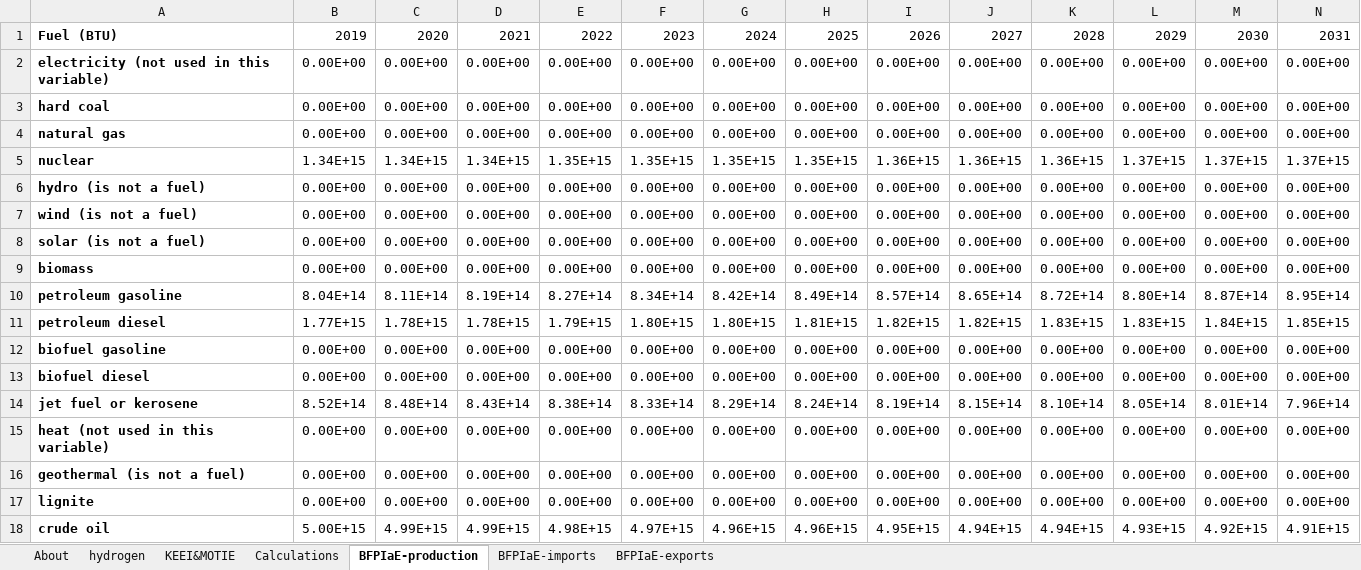
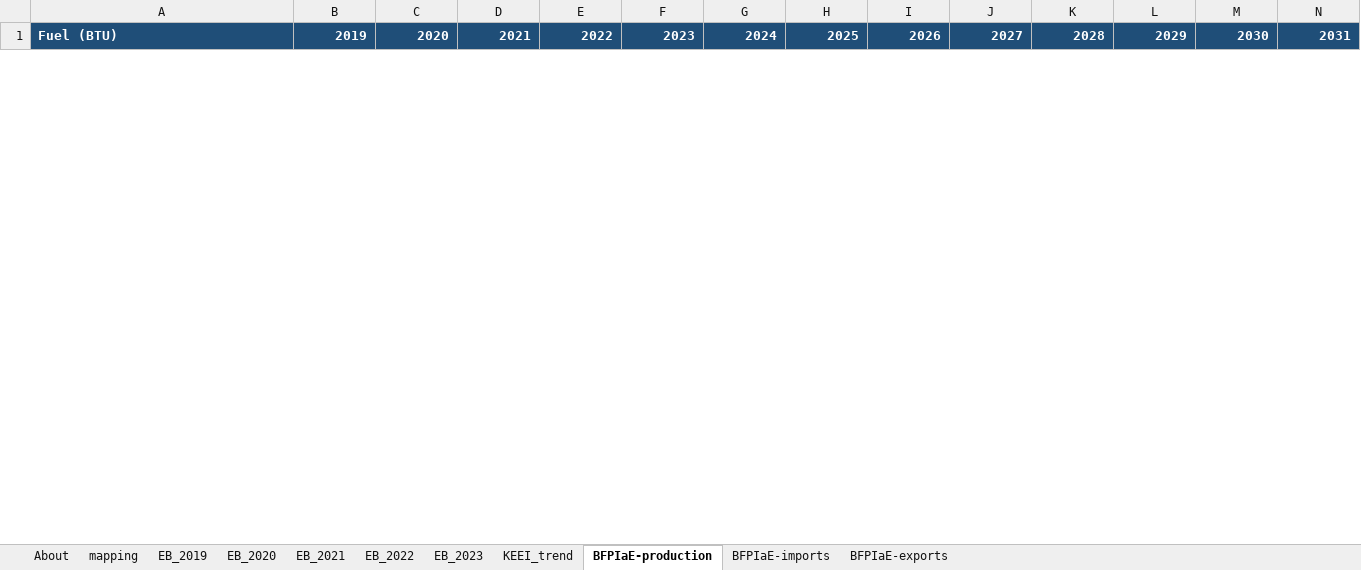
Before and after one commit to EnergyInnovation/eps-southkorea, an Excel workbook: InputData/fuels/BFPIaE/BAU Fuel Production Imports and Exports.xlsx, sheet BFPIaE-production, drawn as a sheet; only a part is shown; values as stored, in another font and other column widths than the file's, no borders; removed rows and columns are numbered as before the commit, all else as after; rows hold the shown columns only; the diff covers the shown part only; the diff names each change by its address in the sheet, - before the commit and + after, or states it on an @@ line.

```diff
--- a/InputData/fuels/BFPIaE/BAU Fuel Production Imports and Exports.xlsx (sheet BFPIaE-production)
+++ b/InputData/fuels/BFPIaE/BAU Fuel Production Imports and Exports.xlsx (sheet BFPIaE-production)
-sheet tab: hydrogen
-sheet tab: KEEI&MOTIE
-sheet tab: Calculations
+sheet tab: mapping
+sheet tab: EB_2019
+sheet tab: EB_2020
+sheet tab: EB_2021
+sheet tab: EB_2022
+sheet tab: EB_2023
+sheet tab: KEEI_trend
@@ A1:N1 fill: none → #1F4E78, text colour: black → #FFFFFF @@
-B1:N1 bold: off
+B1:N1 bold: on
-row 2: electricity (not used in this variable) | 0.00E+00 | 0.00E+00 | 0.00E+00 | 0.00E+00 | 0.00E+00 | 0.00E+00 | 0.00E+00 | 0.00E+00 | 0.00E+00 | 0.00E+00 | 0.00E+00 | 0.00E+00 | 0.00E+00
-row 3: hard coal | 0.00E+00 | 0.00E+00 | 0.00E+00 | 0.00E+00 | 0.00E+00 | 0.00E+00 | 0.00E+00 | 0.00E+00 | 0.00E+00 | 0.00E+00 | 0.00E+00 | 0.00E+00 | 0.00E+00
-row 4: natural gas | 0.00E+00 | 0.00E+00 | 0.00E+00 | 0.00E+00 | 0.00E+00 | 0.00E+00 | 0.00E+00 | 0.00E+00 | 0.00E+00 | 0.00E+00 | 0.00E+00 | 0.00E+00 | 0.00E+00
-row 5: nuclear | 1.34E+15 | 1.34E+15 | 1.34E+15 | 1.35E+15 | 1.35E+15 | 1.35E+15 | 1.35E+15 | 1.36E+15 | 1.36E+15 | 1.36E+15 | 1.37E+15 | 1.37E+15 | 1.37E+15
-row 6: hydro (is not a fuel) | 0.00E+00 | 0.00E+00 | 0.00E+00 | 0.00E+00 | 0.00E+00 | 0.00E+00 | 0.00E+00 | 0.00E+00 | 0.00E+00 | 0.00E+00 | 0.00E+00 | 0.00E+00 | 0.00E+00
-row 7: wind (is not a fuel) | 0.00E+00 | 0.00E+00 | 0.00E+00 | 0.00E+00 | 0.00E+00 | 0.00E+00 | 0.00E+00 | 0.00E+00 | 0.00E+00 | 0.00E+00 | 0.00E+00 | 0.00E+00 | 0.00E+00
-row 8: solar (is not a fuel) | 0.00E+00 | 0.00E+00 | 0.00E+00 | 0.00E+00 | 0.00E+00 | 0.00E+00 | 0.00E+00 | 0.00E+00 | 0.00E+00 | 0.00E+00 | 0.00E+00 | 0.00E+00 | 0.00E+00
-row 9: biomass | 0.00E+00 | 0.00E+00 | 0.00E+00 | 0.00E+00 | 0.00E+00 | 0.00E+00 | 0.00E+00 | 0.00E+00 | 0.00E+00 | 0.00E+00 | 0.00E+00 | 0.00E+00 | 0.00E+00
-row 10: petroleum gasoline | 8.04E+14 | 8.11E+14 | 8.19E+14 | 8.27E+14 | 8.34E+14 | 8.42E+14 | 8.49E+14 | 8.57E+14 | 8.65E+14 | 8.72E+14 | 8.80E+14 | 8.87E+14 | 8.95E+14
-row 11: petroleum diesel | 1.77E+15 | 1.78E+15 | 1.78E+15 | 1.79E+15 | 1.80E+15 | 1.80E+15 | 1.81E+15 | 1.82E+15 | 1.82E+15 | 1.83E+15 | 1.83E+15 | 1.84E+15 | 1.85E+15
-row 12: biofuel gasoline | 0.00E+00 | 0.00E+00 | 0.00E+00 | 0.00E+00 | 0.00E+00 | 0.00E+00 | 0.00E+00 | 0.00E+00 | 0.00E+00 | 0.00E+00 | 0.00E+00 | 0.00E+00 | 0.00E+00
-row 13: biofuel diesel | 0.00E+00 | 0.00E+00 | 0.00E+00 | 0.00E+00 | 0.00E+00 | 0.00E+00 | 0.00E+00 | 0.00E+00 | 0.00E+00 | 0.00E+00 | 0.00E+00 | 0.00E+00 | 0.00E+00
-row 14: jet fuel or kerosene | 8.52E+14 | 8.48E+14 | 8.43E+14 | 8.38E+14 | 8.33E+14 | 8.29E+14 | 8.24E+14 | 8.19E+14 | 8.15E+14 | 8.10E+14 | 8.05E+14 | 8.01E+14 | 7.96E+14
-row 15: heat (not used in this variable) | 0.00E+00 | 0.00E+00 | 0.00E+00 | 0.00E+00 | 0.00E+00 | 0.00E+00 | 0.00E+00 | 0.00E+00 | 0.00E+00 | 0.00E+00 | 0.00E+00 | 0.00E+00 | 0.00E+00
-row 16: geothermal (is not a fuel) | 0.00E+00 | 0.00E+00 | 0.00E+00 | 0.00E+00 | 0.00E+00 | 0.00E+00 | 0.00E+00 | 0.00E+00 | 0.00E+00 | 0.00E+00 | 0.00E+00 | 0.00E+00 | 0.00E+00
-row 17: lignite | 0.00E+00 | 0.00E+00 | 0.00E+00 | 0.00E+00 | 0.00E+00 | 0.00E+00 | 0.00E+00 | 0.00E+00 | 0.00E+00 | 0.00E+00 | 0.00E+00 | 0.00E+00 | 0.00E+00
-row 18: crude oil | 5.00E+15 | 4.99E+15 | 4.99E+15 | 4.98E+15 | 4.97E+15 | 4.96E+15 | 4.96E+15 | 4.95E+15 | 4.94E+15 | 4.94E+15 | 4.93E+15 | 4.92E+15 | 4.91E+15
```
Also changed, not shown: 21 added rows, 4 removed rows and cell formats elsewhere in this sheet, sheet BFPIaE-exports, sheet BFPIaE-imports, sheet About, InputData/elec/SYTaDC/Start Year Transmission and Distribution Costs.xlsx, 7 other files.
